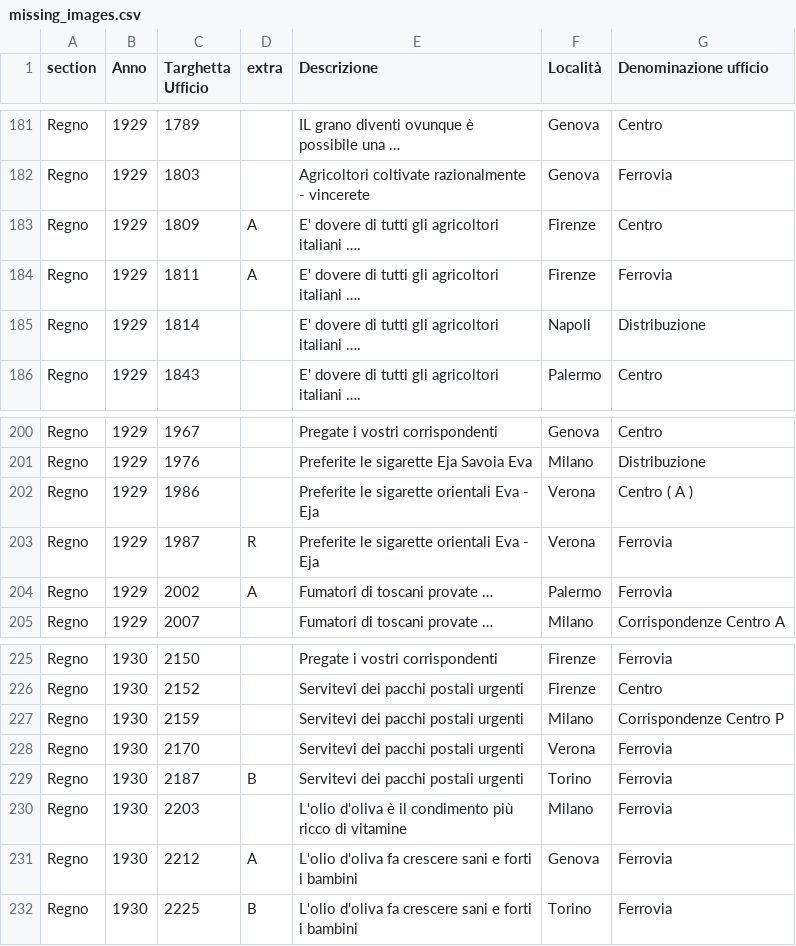
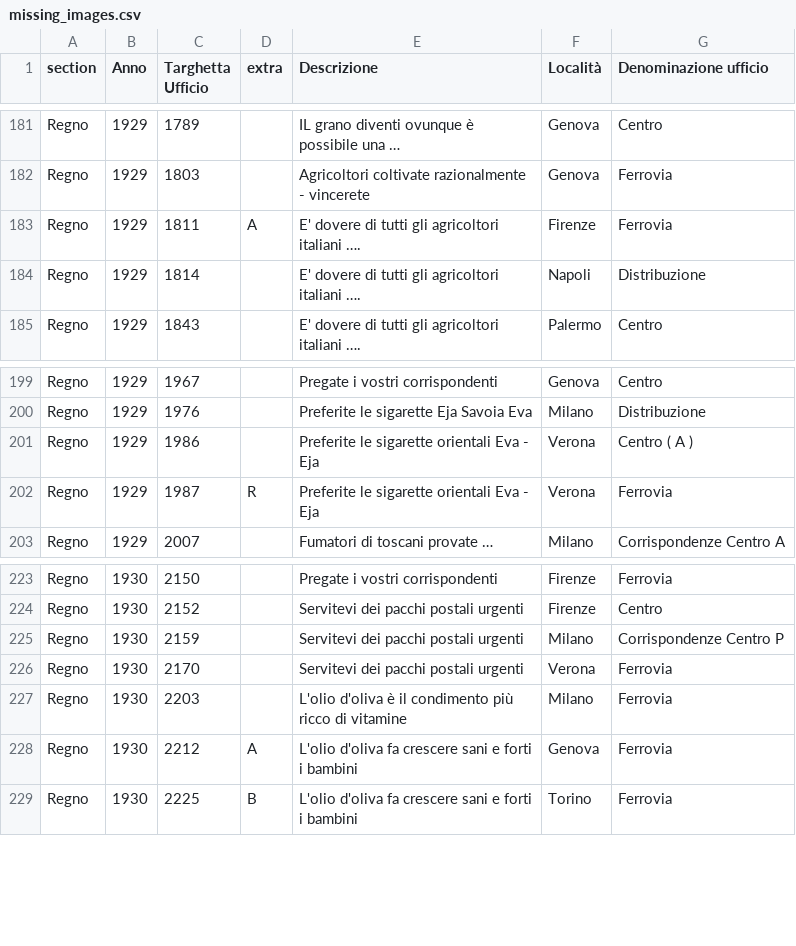
Before and after one commit to francyphil/francyphil.github.io, a CSV file: missing_images.csv, drawn as a sheet; only a part is shown, gaps mark what is left out; the diff names each change by its address in the sheet, - before the commit and + after, or states it on an @@ line.

```diff
--- a/missing_images.csv
+++ b/missing_images.csv
-row 183: Regno | 1929 | 1809 | A | E' dovere di tutti gli agricoltori italiani …. | Firenze | Centro
-row 204: Regno | 1929 | 2002 | A | Fumatori di toscani provate … | Palermo | Ferrovia
-row 229: Regno | 1930 | 2187 | B | Servitevi dei pacchi postali urgenti | Torino | Ferrovia
```
Also changed, not shown: 4 other files.
